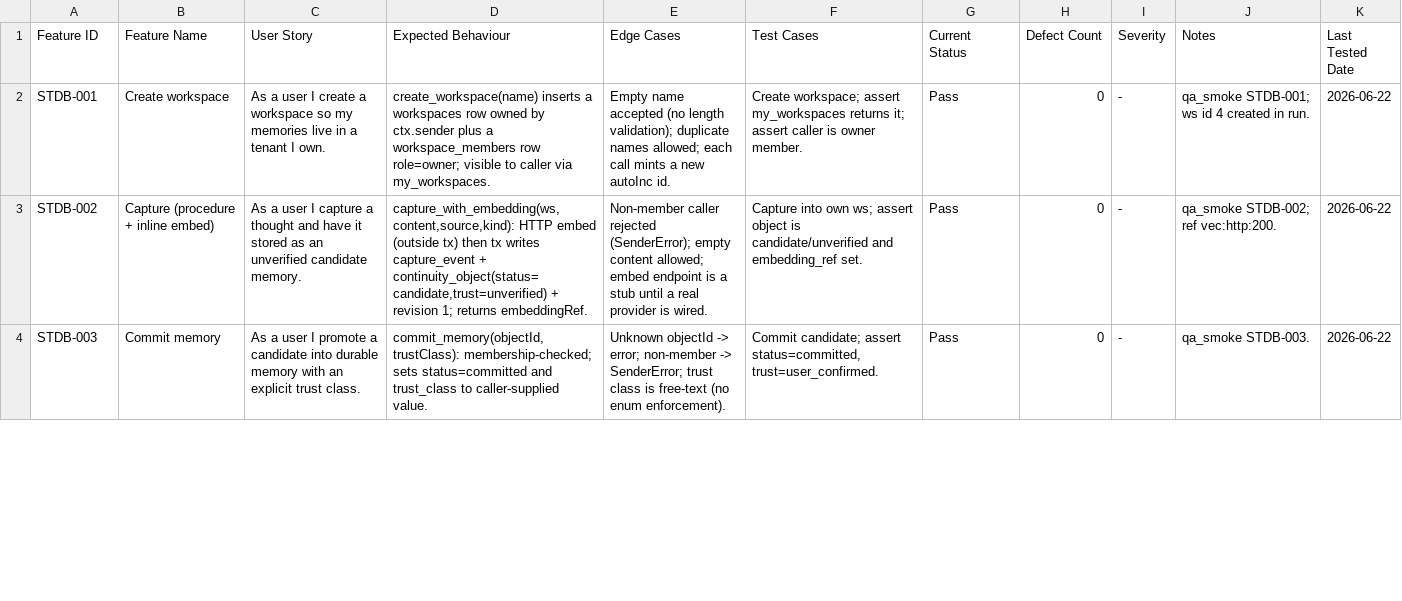
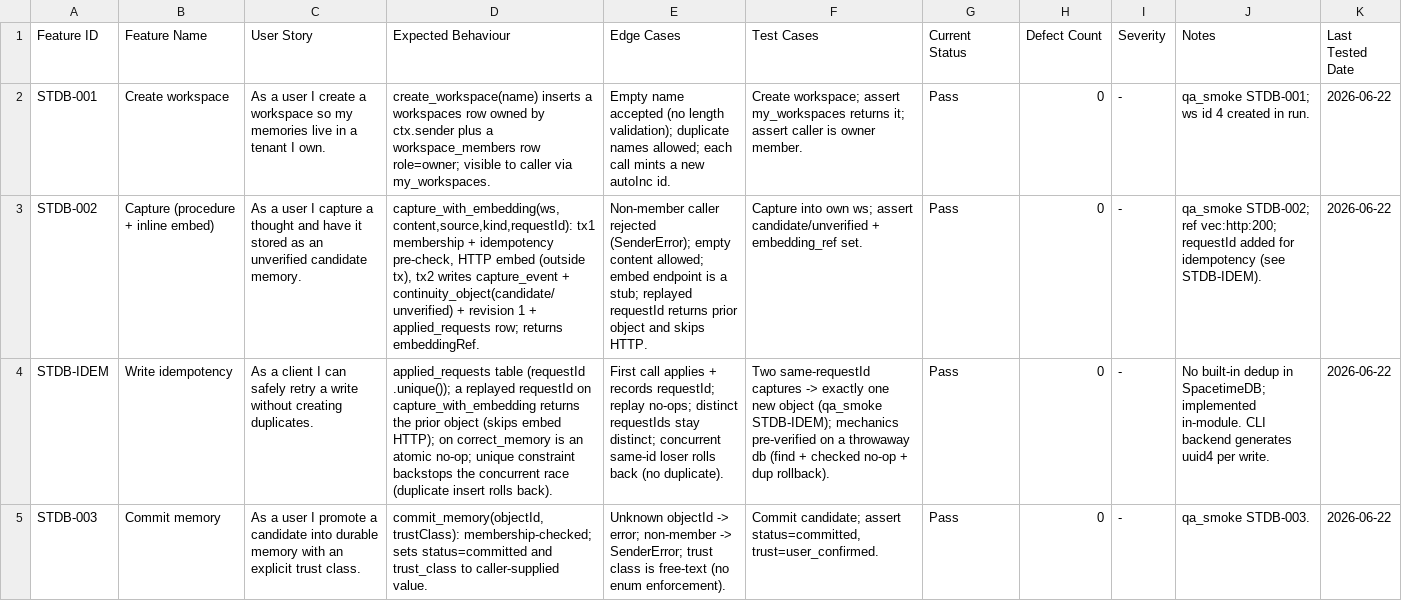
Before and after one commit to russfranky/AliceBot, a CSV file: docs/qa/feature-validation-matrix.csv, drawn as a sheet; only a part is shown; the diff covers the shown part only; the diff names each change by its address in the sheet, - before the commit and + after, or states it on an @@ line.

Commit message:
feat: idempotent capture/correct via requestId + applied_requests

```diff
--- a/docs/qa/feature-validation-matrix.csv
+++ b/docs/qa/feature-validation-matrix.csv
-D3 (Expected Behaviour): capture_with_embedding(ws,content,source,kind): HTTP embed (outside tx) then tx writes capture_event + continuity_object(status=candidate,trust=unverified) + revision 1; returns embeddingRef.
+D3 (Expected Behaviour): capture_with_embedding(ws,content,source,kind,requestId): tx1 membership + idempotency pre-check, HTTP embed (outside tx), tx2 writes capture_event + continuity_object(candidate/unverified) + revision 1 + applied_requests row; returns embeddingRef.
-E3 (Edge Cases): …is a stub until a real provider is wired.
+E3 (Edge Cases): …is a stub; replayed requestId returns prior object and skips HTTP.
-F3 (Test Cases): …ws; assert object is candidate/unverified and embedding_ref set.
+F3 (Test Cases): …ws; assert candidate/unverified + embedding_ref set.
-J3 (Notes): …STDB-002; ref vec:http:200.
+J3 (Notes): …STDB-002; ref vec:http:200; requestId added for idempotency (see STDB-IDEM).
+row 4: STDB-IDEM | Write idempotency | As a client I can safely retry a write without creating duplicates. | applied_requests table (requestId .unique()); a replayed requestId on capture_with_embedding returns the prior object (skips embed HTTP); on correct_memory is an atomic no-op; unique constraint backstops the concurrent race (duplicate insert rolls back). | First call applies + records requestId; replay no-ops; distinct requestIds stay distinct; concurrent same-id loser rolls back (no duplicate). | Two same-requestId captures -> exactly one new object (qa_smoke STDB-IDEM); mechanics pre-verified on a throwaway db (find + checked no-op + dup rollback). | Pass | 0 | - | No built-in dedup in SpacetimeDB; implemented in-module. CLI backend generates uuid4 per write. | 2026-06-22
```
Also changed, not shown: 3 edited cells elsewhere in this file, 6 other files.
